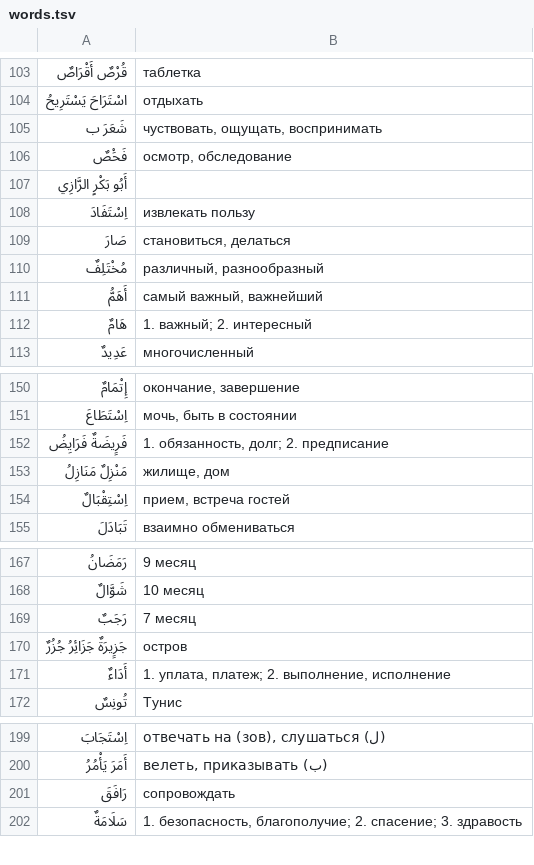
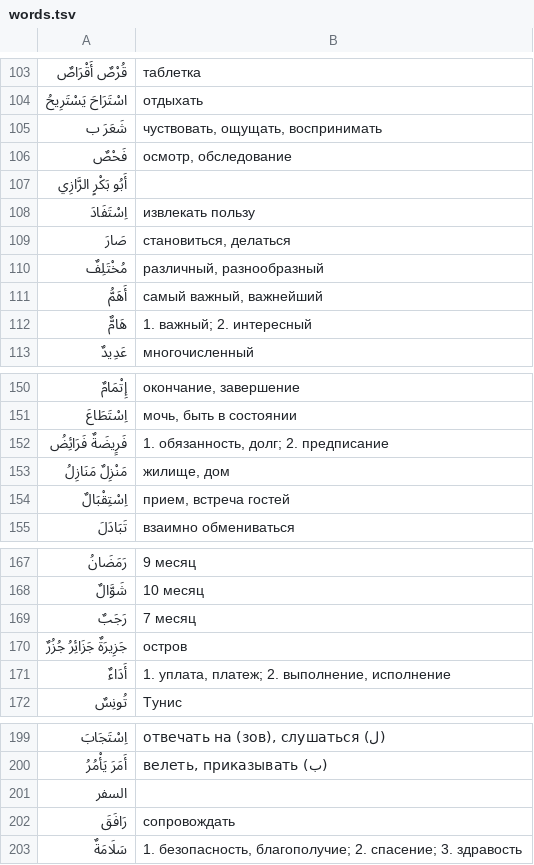
Before and after one commit to ibnrafail/Arabic-Medina-Course, a TSV file: القراءة المستوى الثاني/words.tsv, drawn as a sheet; only a part is shown, gaps mark what is left out; the diff covers the shown part only; the diff names each change by its address in the sheet, - before the commit and + after, or states it on an @@ line.

```diff
--- a/القراءة المستوى الثاني/words.tsv
+++ b/القراءة المستوى الثاني/words.tsv
-A106: فَحَْصٌ
+A106: فَحْصٌ
-A112: هَامٌ
+A112: هَامٌّ
-A152: فَرِِيضَةٌ فَرَايِضُ
+A152: فَرِِيضَةٌ فَرَائِضُ
-A170: جَزِِيرَةٌ جَزَائِرُ جُزُرٌ
+A170: جَزِيرَةٌ جَزَائِرُ جُزُرٌ
+row 201: السفر
```
Also changed, not shown: 4 added rows, 4 removed rows and 5 edited cells elsewhere in this file.
